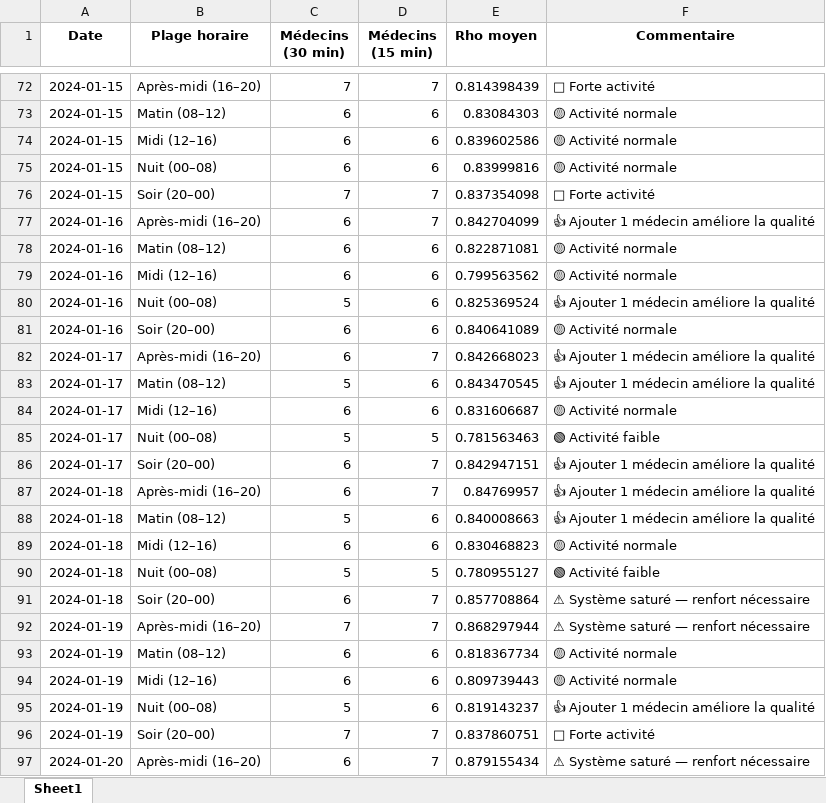
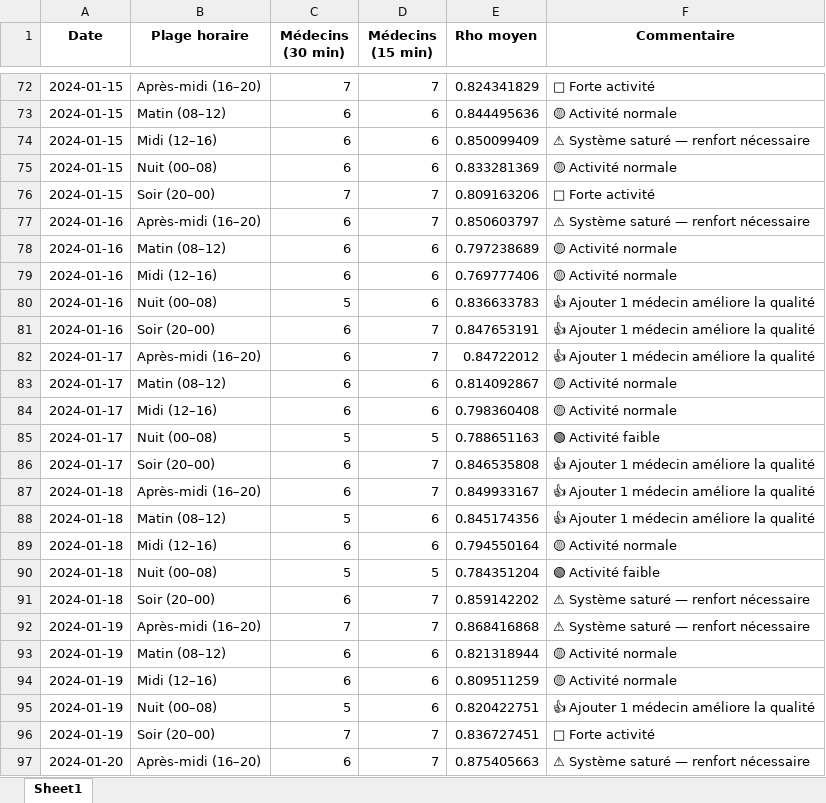
Before and after one commit to John-dotcom-cyber/hospital-emergency-optimizer, an Excel workbook: notebooks/prediction/planning_optimal.xlsx, sheet Sheet1, drawn as a sheet; only a part is shown, gaps mark what is left out; values as stored, in another font and other column widths than the file's, no borders; the diff covers the shown part only; the diff names each change by its address in the sheet, - before the commit and + after, or states it on an @@ line.

```diff
--- a/notebooks/prediction/planning_optimal.xlsx (sheet Sheet1)
+++ b/notebooks/prediction/planning_optimal.xlsx (sheet Sheet1)
-E72 (Rho moyen): 0.814398439
+E72 (Rho moyen): 0.824341829
-E73 (Rho moyen): 0.83084303
+E73 (Rho moyen): 0.844495636
-E74 (Rho moyen): 0.839602586
+E74 (Rho moyen): 0.850099409
-F74 (Commentaire): 🟡 Activité normale
+F74 (Commentaire): ⚠ Système saturé — renfort nécessaire
-E75 (Rho moyen): 0.83999816
+E75 (Rho moyen): 0.833281369
-E76 (Rho moyen): 0.837354098
+E76 (Rho moyen): 0.809163206
-E77 (Rho moyen): 0.842704099
+E77 (Rho moyen): 0.850603797
-F77 (Commentaire): 👍 Ajouter 1 médecin améliore la qualité
+F77 (Commentaire): ⚠ Système saturé — renfort nécessaire
-E78 (Rho moyen): 0.822871081
+E78 (Rho moyen): 0.797238689
-E79 (Rho moyen): 0.799563562
+E79 (Rho moyen): 0.769777406
-E80 (Rho moyen): 0.825369524
+E80 (Rho moyen): 0.836633783
-D81 (Médecins (15 min)): 6
+D81 (Médecins (15 min)): 7
-E81 (Rho moyen): 0.840641089
+E81 (Rho moyen): 0.847653191
-F81 (Commentaire): 🟡 Activité normale
+F81 (Commentaire): 👍 Ajouter 1 médecin améliore la qualité
-E82 (Rho moyen): 0.842668023
+E82 (Rho moyen): 0.84722012
-C83 (Médecins (30 min)): 5
+C83 (Médecins (30 min)): 6
-E83 (Rho moyen): 0.843470545
+E83 (Rho moyen): 0.814092867
-F83 (Commentaire): 👍 Ajouter 1 médecin améliore la qualité
+F83 (Commentaire): 🟡 Activité normale
-E84 (Rho moyen): 0.831606687
+E84 (Rho moyen): 0.798360408
-E85 (Rho moyen): 0.781563463
+E85 (Rho moyen): 0.788651163
-E86 (Rho moyen): 0.842947151
+E86 (Rho moyen): 0.846535808
-E87 (Rho moyen): 0.84769957
+E87 (Rho moyen): 0.849933167
-E88 (Rho moyen): 0.840008663
+E88 (Rho moyen): 0.845174356
-E89 (Rho moyen): 0.830468823
+E89 (Rho moyen): 0.794550164
-E90 (Rho moyen): 0.780955127
+E90 (Rho moyen): 0.784351204
-E91 (Rho moyen): 0.857708864
+E91 (Rho moyen): 0.859142202
-E92 (Rho moyen): 0.868297944
+E92 (Rho moyen): 0.868416868
-E93 (Rho moyen): 0.818367734
+E93 (Rho moyen): 0.821318944
-E94 (Rho moyen): 0.809739443
+E94 (Rho moyen): 0.809511259
-E95 (Rho moyen): 0.819143237
+E95 (Rho moyen): 0.820422751
-E96 (Rho moyen): 0.837860751
+E96 (Rho moyen): 0.836727451
-E97 (Rho moyen): 0.879155434
+E97 (Rho moyen): 0.875405663
```
Also changed, not shown: 485 edited cells elsewhere in this sheet, notebooks/prediction/plages_critiques.xlsx, notebooks/prediction/planning_journalier.xlsx, 13 other files.
